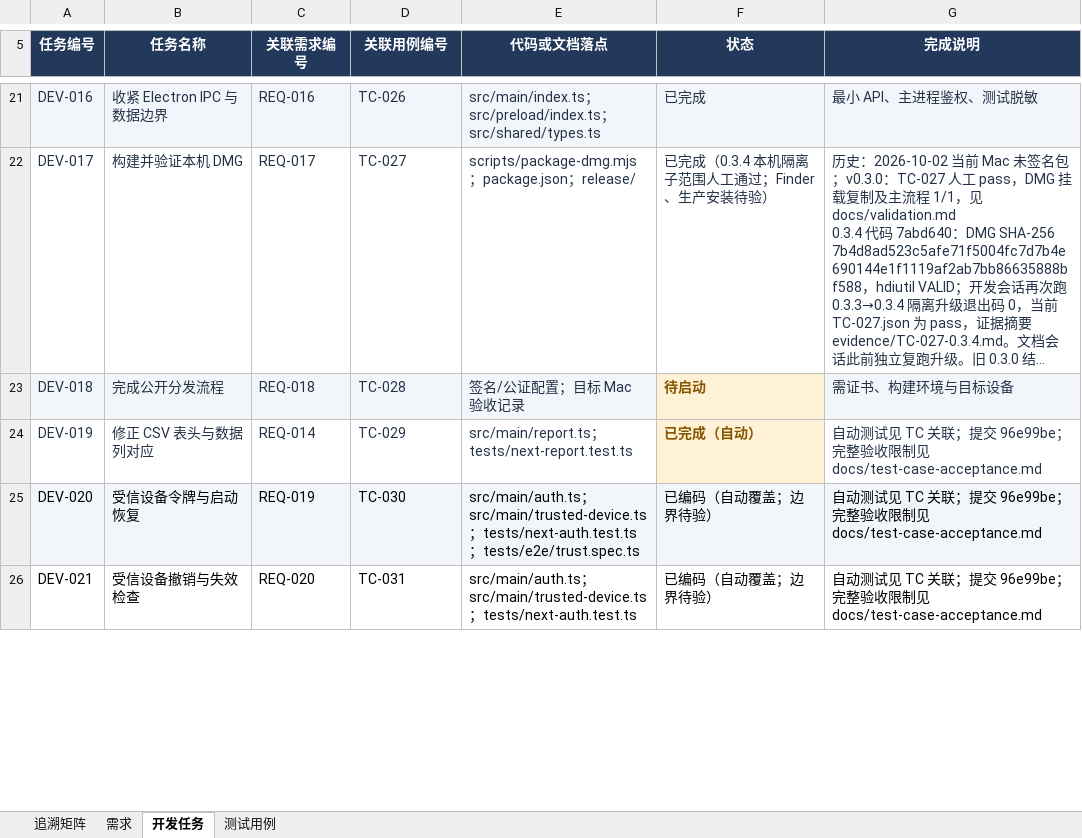
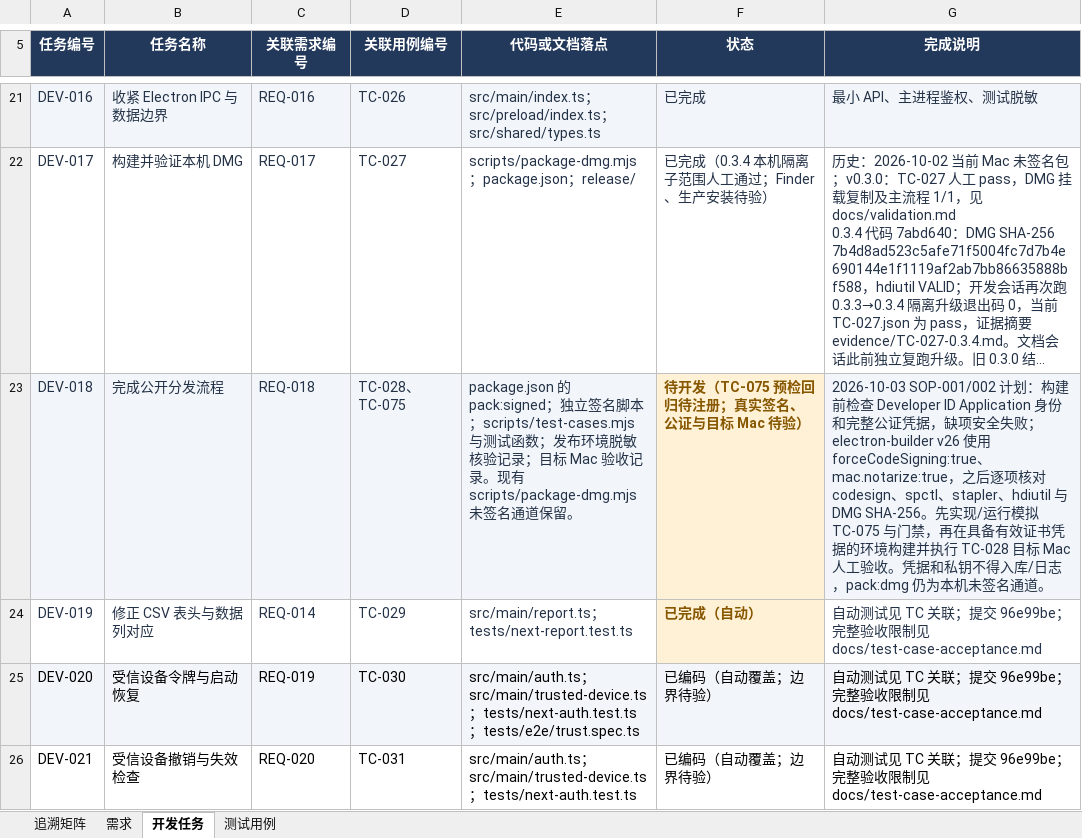
Before and after one commit to lzhe72/Token, an Excel workbook: outputs/20261002-token-docs/Token-需求开发测试追溯.xlsx, sheet 开发任务, drawn as a sheet; only a part is shown, gaps mark what is left out; long unchanged cells end in …; values as stored, in another font and other column widths than the file's, no borders; the diff names each change by its address in the sheet, - before the commit and + after, or states it on an @@ line.

Commit message:
docs: plan signed release preflight and TC-075

```diff
--- a/outputs/20261002-token-docs/Token-需求开发测试追溯.xlsx (sheet 开发任务)
+++ b/outputs/20261002-token-docs/Token-需求开发测试追溯.xlsx (sheet 开发任务)
-D23 (关联用例编号): TC-028
+D23 (关联用例编号): TC-028、TC-075
-E23 (代码或文档落点): 签名/公证配置；目标 Mac 验收记录
+E23 (代码或文档落点): package.json 的 pack:signed；独立签名脚本；scripts/test-cases.mjs 与测试函数；发布环境脱敏核验记录；目标 Mac 验收记录。现有 scripts/package-dmg.mjs 未签名通道保留。
-F23 (状态): 待启动
+F23 (状态): 待开发（TC-075 预检回归待注册；真实签名、公证与目标 Mac 待验）
-G23 (完成说明): 需证书、构建环境与目标设备
+G23 (完成说明): 2026-10-03 SOP-001/002 计划：构建前检查 Developer ID Application 身份和完整公证凭据，缺项安全失败；electron-builder v26 使用 forceCodeSigning:true、mac.notarize:true，之后逐项核对 codesign、spctl、stapler、hdiutil 与 DMG SHA-256。先实现/运行模拟 TC-075 与门禁，再在具备有效证书凭据的环境构建并执行 TC-028 目标 Mac 人工验收。凭据和私钥不得入库/日志，pack:dmg 仍为本机未签名通道。
```
Also changed, not shown: sheet 测试用例, sheet 追溯矩阵, sheet 需求, 8 other files.
